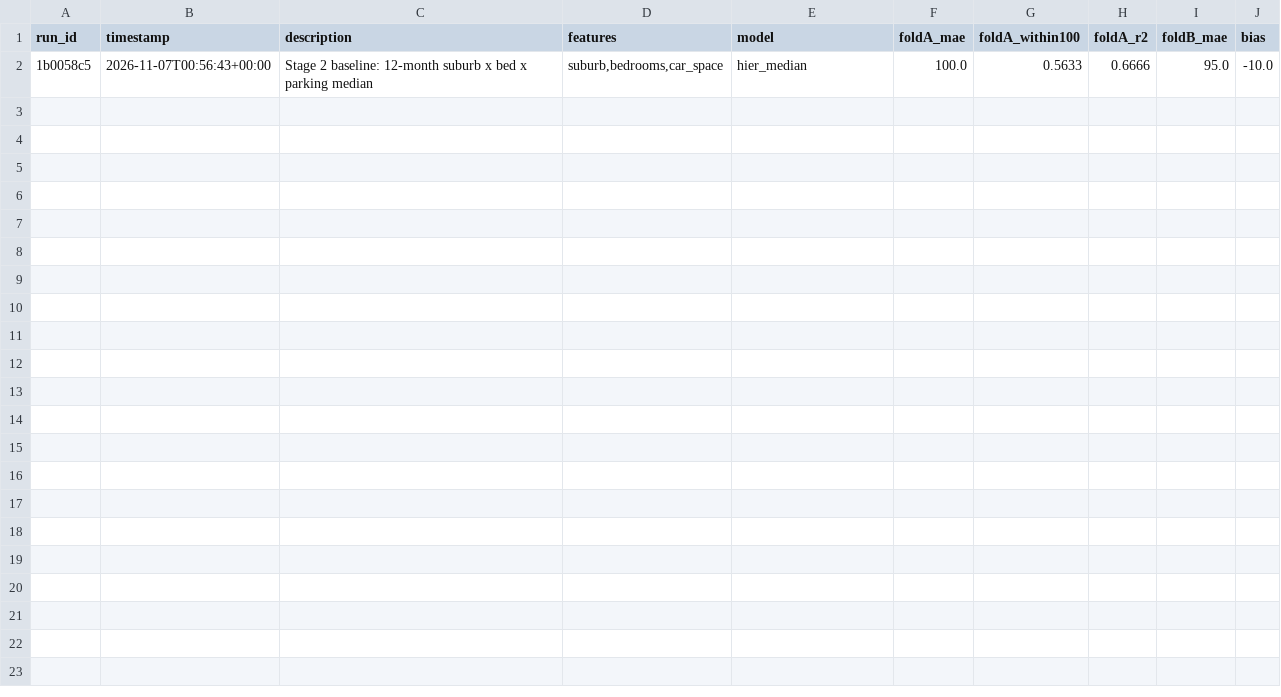
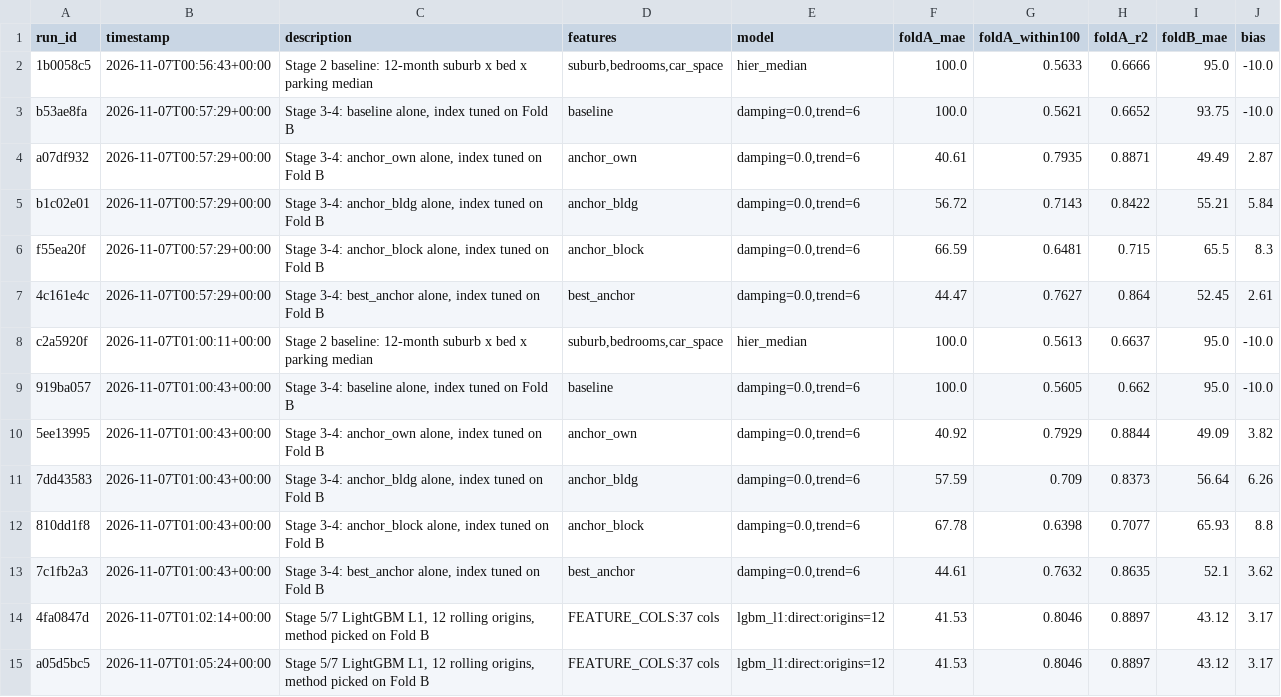
Before and after one commit to somerandomguy-coder/Predict-flat-price, a CSV file: experiments.csv, drawn as a sheet.

```diff
--- a/experiments.csv
+++ b/experiments.csv
@@ -2 +2,14 @@ run_id,timestamp,description,features,model,foldA_mae,foldA_within100,foldA_r2,f
 1b0058c5,2026-11-07T00:56:43+00:00,Stage 2 baseline: 12-month suburb x bed x parking median,"suburb,bedrooms,car_space",hier_median,100.0,0.5633,0.6666,95.0,-10.0
+b53ae8fa,2026-11-07T00:57:29+00:00,"Stage 3-4: baseline alone, index tuned on Fold B",baseline,"damping=0.0,trend=6",100.0,0.5621,0.6652,93.75,-10.0
+a07df932,2026-11-07T00:57:29+00:00,"Stage 3-4: anchor_own alone, index tuned on Fold B",anchor_own,"damping=0.0,trend=6",40.61,0.7935,0.8871,49.49,2.87
+b1c02e01,2026-11-07T00:57:29+00:00,"Stage 3-4: anchor_bldg alone, index tuned on Fold B",anchor_bldg,"damping=0.0,trend=6",56.72,0.7143,0.8422,55.21,5.84
+f55ea20f,2026-11-07T00:57:29+00:00,"Stage 3-4: anchor_block alone, index tuned on Fold B",anchor_block,"damping=0.0,trend=6",66.59,0.6481,0.715,65.5,8.3
+4c161e4c,2026-11-07T00:57:29+00:00,"Stage 3-4: best_anchor alone, index tuned on Fold B",best_anchor,"damping=0.0,trend=6",44.47,0.7627,0.864,52.45,2.61
+c2a5920f,2026-11-07T01:00:11+00:00,Stage 2 baseline: 12-month suburb x bed x parking median,"suburb,bedrooms,car_space",hier_median,100.0,0.5613,0.6637,95.0,-10.0
+919ba057,2026-11-07T01:00:43+00:00,"Stage 3-4: baseline alone, index tuned on Fold B",baseline,"damping=0.0,trend=6",100.0,0.5605,0.662,95.0,-10.0
+5ee13995,2026-11-07T01:00:43+00:00,"Stage 3-4: anchor_own alone, index tuned on Fold B",anchor_own,"damping=0.0,trend=6",40.92,0.7929,0.8844,49.09,3.82
+7dd43583,2026-11-07T01:00:43+00:00,"Stage 3-4: anchor_bldg alone, index tuned on Fold B",anchor_bldg,"damping=0.0,trend=6",57.59,0.709,0.8373,56.64,6.26
+810dd1f8,2026-11-07T01:00:43+00:00,"Stage 3-4: anchor_block alone, index tuned on Fold B",anchor_block,"damping=0.0,trend=6",67.78,0.6398,0.7077,65.93,8.8
+7c1fb2a3,2026-11-07T01:00:43+00:00,"Stage 3-4: best_anchor alone, index tuned on Fold B",best_anchor,"damping=0.0,trend=6",44.61,0.7632,0.8635,52.1,3.62
+4fa0847d,2026-11-07T01:02:14+00:00,"Stage 5/7 LightGBM L1, 12 rolling origins, method picked on Fold B",FEATURE_COLS:37 cols,lgbm_l1:direct:origins=12,41.53,0.8046,0.8897,43.12,3.17
+a05d5bc5,2026-11-07T01:05:24+00:00,"Stage 5/7 LightGBM L1, 12 rolling origins, method picked on Fold B",FEATURE_COLS:37 cols,lgbm_l1:direct:origins=12,41.53,0.8046,0.8897,43.12,3.17
```
Also changed, not shown: 11 other files.
